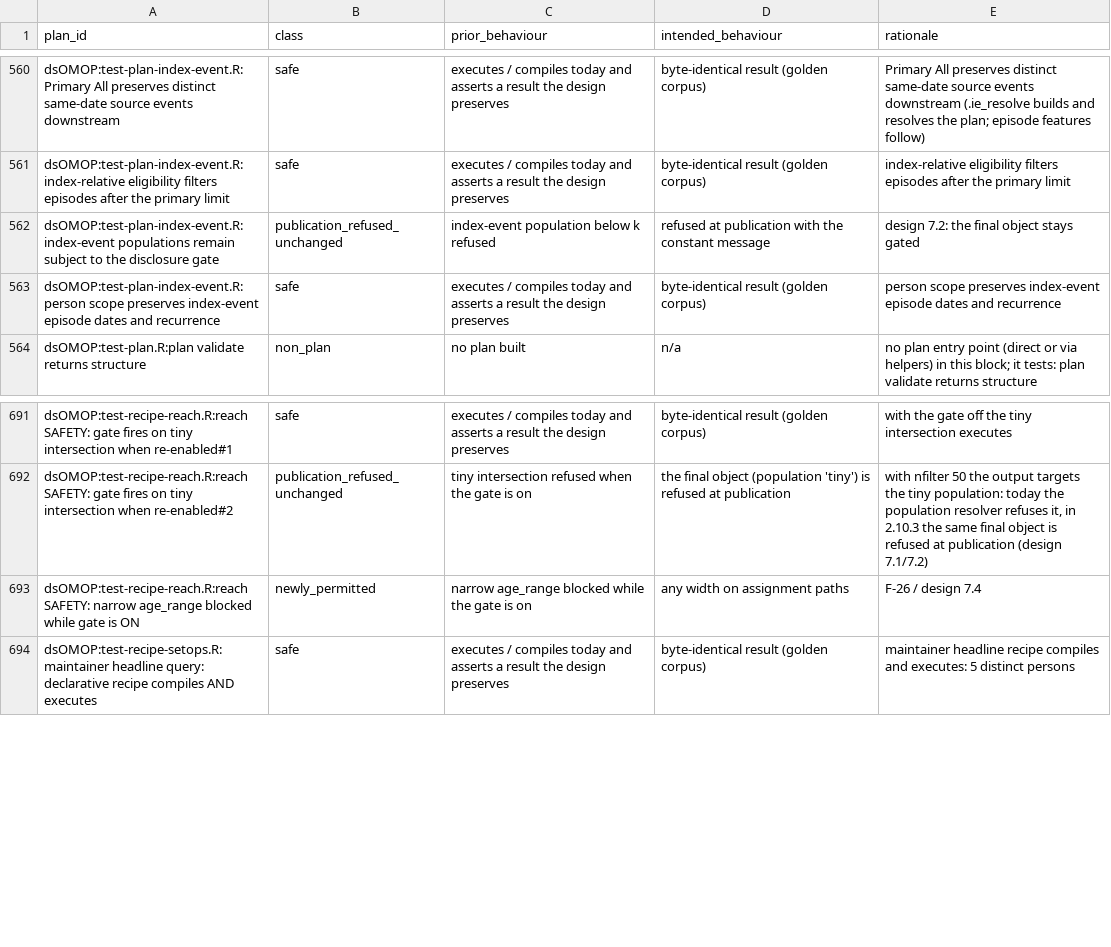
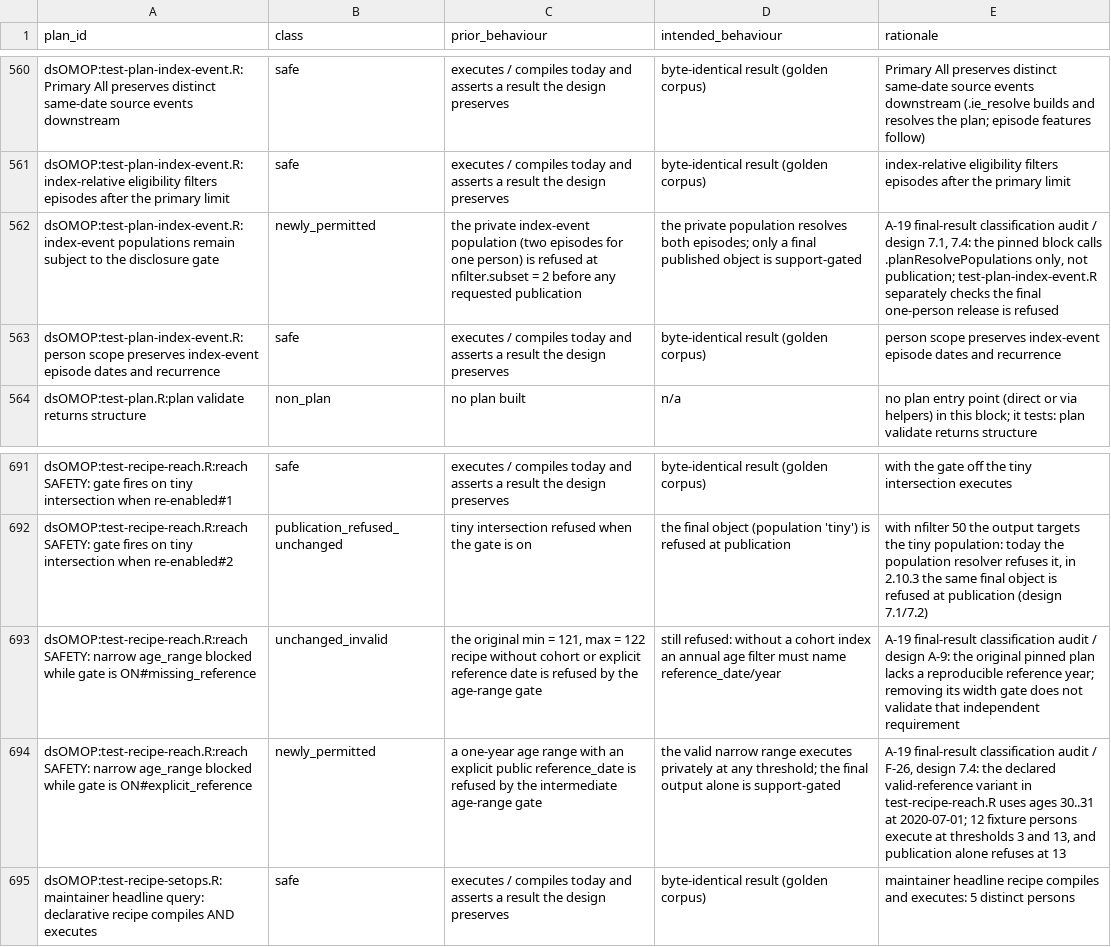
Before and after one commit to isglobal-brge/dsOMOP, a CSV file: tools/ws0/corpus_decisions.csv, drawn as a sheet; only a part is shown, gaps mark what is left out.

Commit message:
WS-2c R5: classify private index resolution and narrow-age validity separately
The baseline index population block never publishes a root, so its removed intermediate gate is newly permitted. Split the narrow-age block into the original missing-reference refusal and the declared explicit-reference variant, which runs privately and is gated only at publication. Regenerate the strict pinned-baseline join; the coverage overlap row retains its approved newly-permitted intent.

```diff
--- a/tools/ws0/corpus_decisions.csv
+++ b/tools/ws0/corpus_decisions.csv
@@ -561,3 +561,3 @@ dsOMOP:test-plan-index-event.R:Primary All preserves distinct same-date source e
 dsOMOP:test-plan-index-event.R:index-relative eligibility filters episodes after the primary limit,safe,executes / compiles today and asserts a result the design preserves,byte-identical result (golden corpus),index-relative eligibility filters episodes after the primary limit
-dsOMOP:test-plan-index-event.R:index-event populations remain subject to the disclosure gate,publication_refused_unchanged,index-event population below k refused,refused at publication with the constant message,design 7.2: the final object stays gated
+dsOMOP:test-plan-index-event.R:index-event populations remain subject to the disclosure gate,newly_permitted,the private index-event population (two episodes for one person) is refused at nfilter.subset = 2 before any requested publication,the private population resolves both episodes; only a final published object is support-gated,"A-19 final-result classification audit / design 7.1, 7.4: the pinned block calls .planResolvePopulations only, not publication; test-plan-index-event.R separately checks the final one-person release is refused"
 dsOMOP:test-plan-index-event.R:person scope preserves index-event episode dates and recurrence,safe,executes / compiles today and asserts a result the design preserves,byte-identical result (golden corpus),person scope preserves index-event episode dates and recurrence
@@ -692,3 +692,4 @@ dsOMOP:test-recipe-reach.R:reach SAFETY: gate fires on tiny intersection when re
 dsOMOP:test-recipe-reach.R:reach SAFETY: gate fires on tiny intersection when re-enabled#2,publication_refused_unchanged,tiny intersection refused when the gate is on,the final object (population 'tiny') is refused at publication,"with nfilter 50 the output targets the tiny population: today the population resolver refuses it, in 2.10.3 the same final object is refused at publication (design 7.1/7.2)"
-dsOMOP:test-recipe-reach.R:reach SAFETY: narrow age_range blocked while gate is ON,newly_permitted,narrow age_range blocked while the gate is on,any width on assignment paths,F-26 / design 7.4
+dsOMOP:test-recipe-reach.R:reach SAFETY: narrow age_range blocked while gate is ON#missing_reference,unchanged_invalid,"the original min = 121, max = 122 recipe without cohort or explicit reference date is refused by the age-range gate",still refused: without a cohort index an annual age filter must name reference_date/year,A-19 final-result classification audit / design A-9: the original pinned plan lacks a reproducible reference year; removing its width gate does not validate that independent requirement
+dsOMOP:test-recipe-reach.R:reach SAFETY: narrow age_range blocked while gate is ON#explicit_reference,newly_permitted,a one-year age range with an explicit public reference_date is refused by the intermediate age-range gate,the valid narrow range executes privately at any threshold; the final output alone is support-gated,"A-19 final-result classification audit / F-26, design 7.4: the declared valid-reference variant in test-recipe-reach.R uses ages 30..31 at 2020-07-01; 12 fixture persons execute at thresholds 3 and 13, and publication alone refuses at 13"
 dsOMOP:test-recipe-setops.R:maintainer headline query: declarative recipe compiles AND executes,safe,executes / compiles today and asserts a result the design preserves,byte-identical result (golden corpus),maintainer headline recipe compiles and executes: 5 distinct persons
```
Also changed, not shown: 2 other files.
